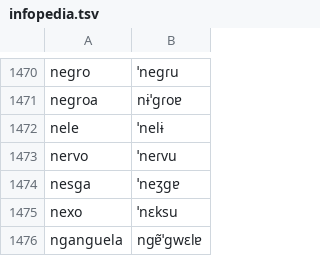
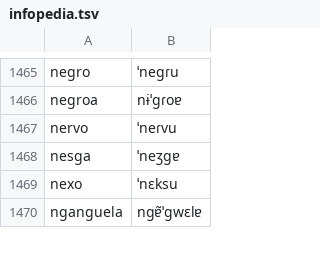
Before and after one commit to TigreGotico/o2i-lexicons, a TSV file: o2i_lexicons/data/pt-PT/infopedia.tsv, drawn as a sheet; only a part is shown, gaps mark what is left out; the diff covers the shown part only.

```diff
--- a/o2i_lexicons/data/pt-PT/infopedia.tsv
+++ b/o2i_lexicons/data/pt-PT/infopedia.tsv
@@ -1471,3 +1466,2 @@ negro	ˈneɡɾu
 negroa	nɨˈɡɾoɐ
-nele	ˈnelɨ
 nervo	ˈneɾvu
```
Also changed, not shown: 5 removed rows elsewhere in this file, o2i_lexicons/data/patches/pt-PT/infopedia.tsv, 5 other files.
